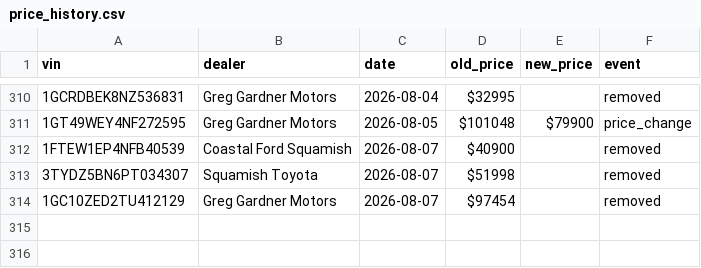
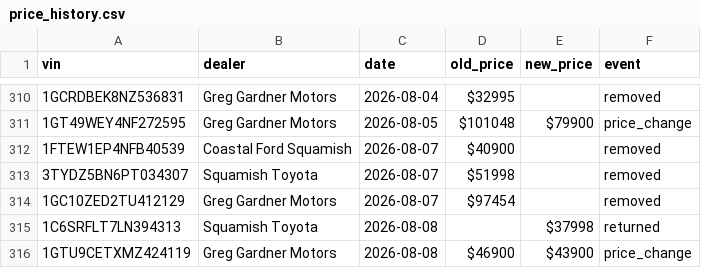
Before and after one commit to wilrocks79/truck-tracker, a CSV file: data/price_history.csv, drawn as a sheet; only a part is shown, gaps mark what is left out; the diff names each change by its address in the sheet, - before the commit and + after, or states it on an @@ line.

```diff
--- a/data/price_history.csv
+++ b/data/price_history.csv
+row 315: 1C6SRFLT7LN394313 | Squamish Toyota | 2026-08-08 |  | $37998 | returned
+row 316: 1GTU9CETXMZ424119 | Greg Gardner Motors | 2026-08-08 | $46900 | $43900 | price_change
```
Also changed, not shown: data/inventory.csv, 1 other file.
